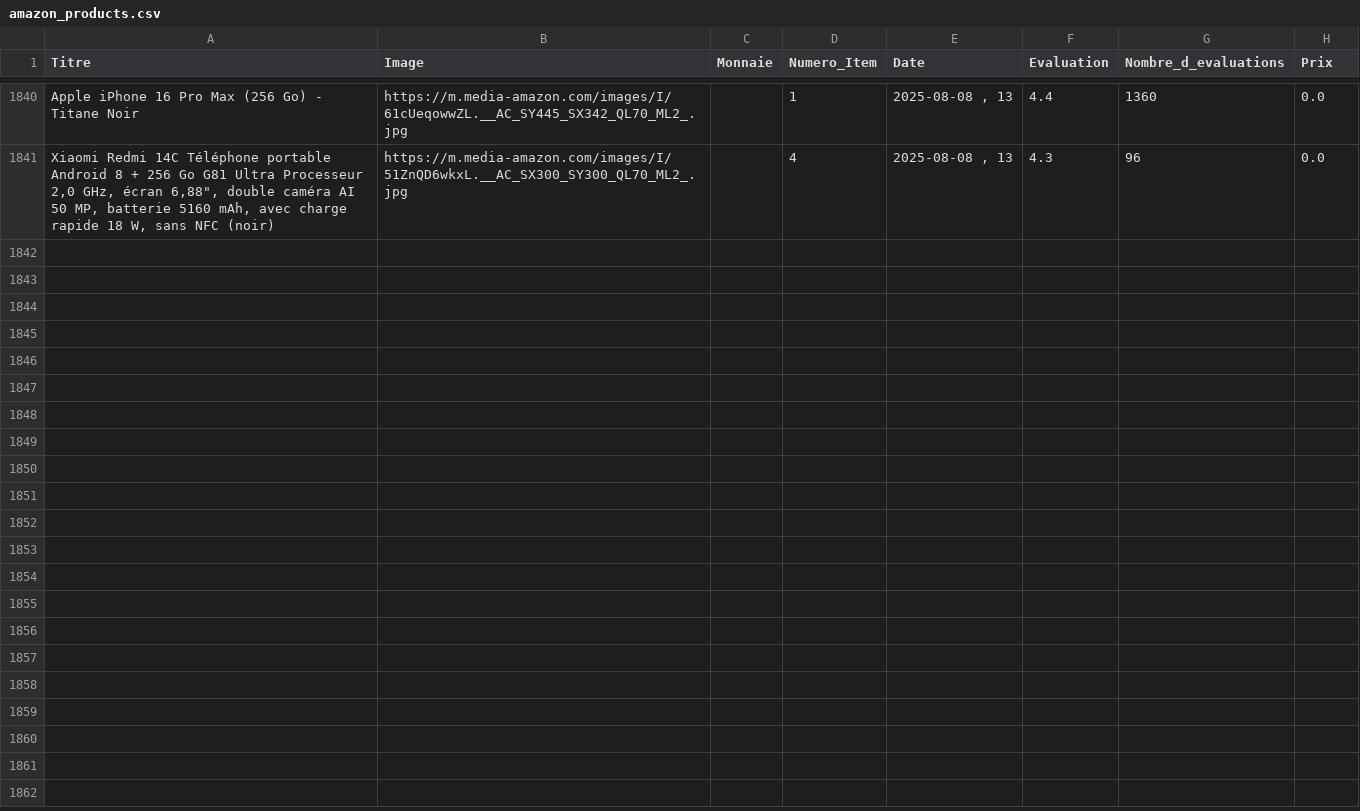
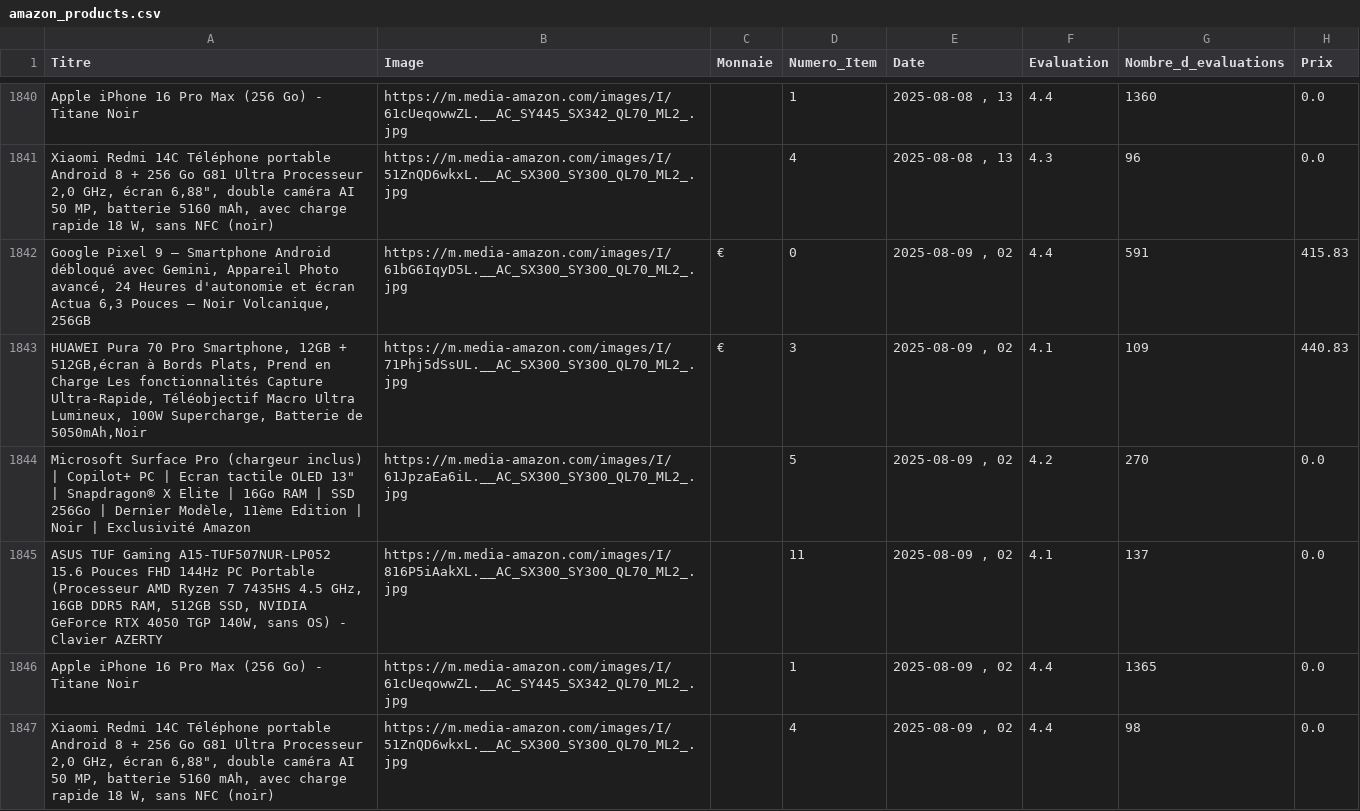
Before and after one commit to User510991/WebscrapAmazon_project, a CSV file: amazon_products.csv, drawn as a sheet; only a part is shown, gaps mark what is left out.

```diff
--- a/amazon_products.csv
+++ b/amazon_products.csv
@@ -1841 +1841,7 @@
 "Xiaomi Redmi 14C Téléphone portable Android 8 + 256 Go G81 Ultra Processeur 2,0 GHz, écran 6,88"", double caméra AI 50 MP, batterie 5160 mAh, avec charge rapide 18 W, sans NFC (noir)","https://m.media-amazon.com/images/I/51ZnQD6wkxL.__AC_SX300_SY300_QL70_ML2_.jpg","",4,"2025-08-08 , 13",4.3,96,0.0
+"Google Pixel 9 – Smartphone Android débloqué avec Gemini, Appareil Photo avancé, 24 Heures d'autonomie et écran Actua 6,3 Pouces – Noir Volcanique, 256GB","https://m.media-amazon.com/images/I/61bG6IqyD5L.__AC_SX300_SY300_QL70_ML2_.jpg","€",0,"2025-08-09 , 02",4.4,591,415.83
+"HUAWEI Pura 70 Pro Smartphone, 12GB + 512GB,écran à Bords Plats, Prend en Charge Les fonctionnalités Capture Ultra-Rapide, Téléobjectif Macro Ultra Lumineux, 100W Supercharge, Batterie de 5050mAh,Noir","https://m.media-amazon.com/images/I/71Phj5dSsUL.__AC_SX300_SY300_QL70_ML2_.jpg","€",3,"2025-08-09 , 02",4.1,109,440.83
+"Microsoft Surface Pro (chargeur inclus) | Copilot+ PC | Ecran tactile OLED 13"" | Snapdragon® X Elite | 16Go RAM | SSD 256Go | Dernier Modèle, 11ème Edition | Noir | Exclusivité Amazon","https://m.media-amazon.com/images/I/61JpzaEa6iL.__AC_SX300_SY300_QL70_ML2_.jpg","",5,"2025-08-09 , 02",4.2,270,0.0
+"ASUS TUF Gaming A15-TUF507NUR-LP052 15.6 Pouces FHD 144Hz PC Portable (Processeur AMD Ryzen 7 7435HS 4.5 GHz, 16GB DDR5 RAM, 512GB SSD, NVIDIA GeForce RTX 4050 TGP 140W, sans OS) - Clavier AZERTY","https://m.media-amazon.com/images/I/816P5iAakXL.__AC_SX300_SY300_QL70_ML2_.jpg","",11,"2025-08-09 , 02",4.1,137,0.0
+"Apple iPhone 16 Pro Max (256 Go) - Titane Noir","https://m.media-amazon.com/images/I/61cUeqowwZL.__AC_SY445_SX342_QL70_ML2_.jpg","",1,"2025-08-09 , 02",4.4,1365,0.0
+"Xiaomi Redmi 14C Téléphone portable Android 8 + 256 Go G81 Ultra Processeur 2,0 GHz, écran 6,88"", double caméra AI 50 MP, batterie 5160 mAh, avec charge rapide 18 W, sans NFC (noir)","https://m.media-amazon.com/images/I/51ZnQD6wkxL.__AC_SX300_SY300_QL70_ML2_.jpg","",4,"2025-08-09 , 02",4.4,98,0.0
```
